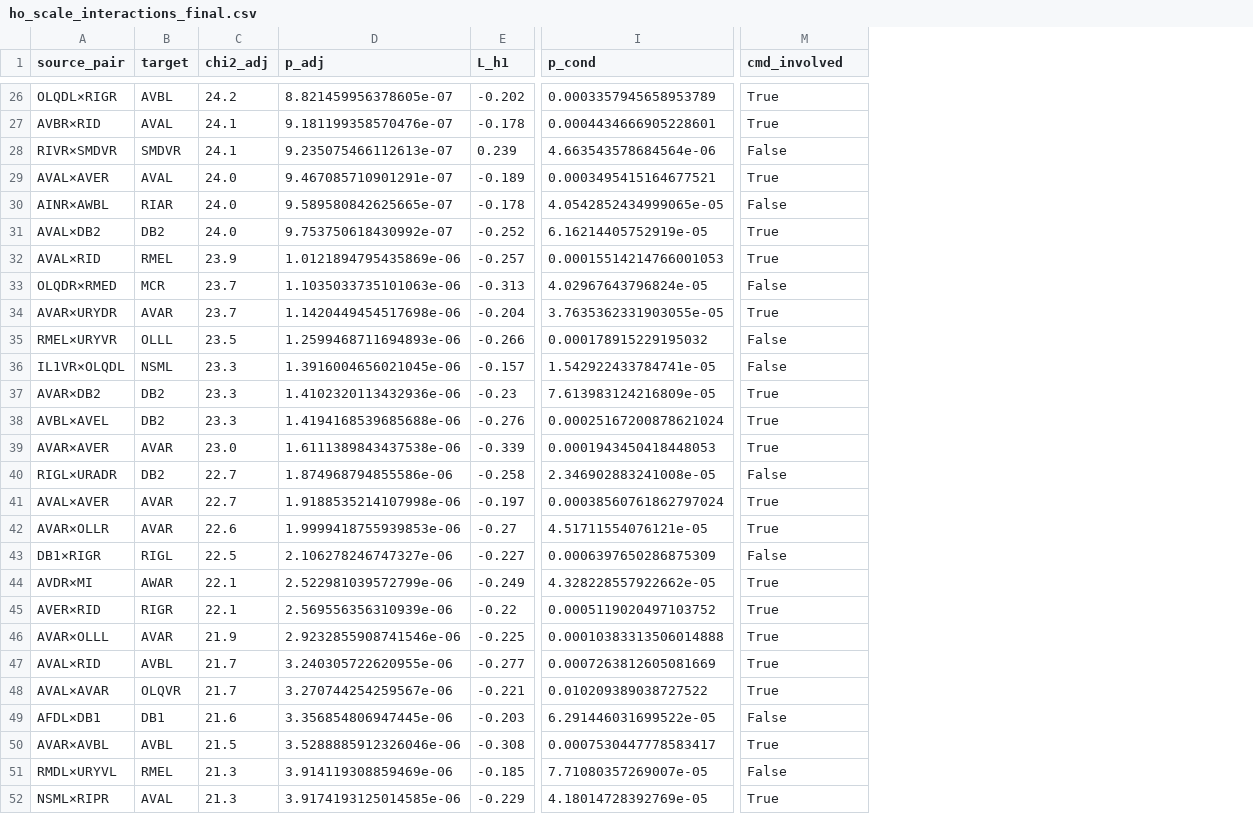
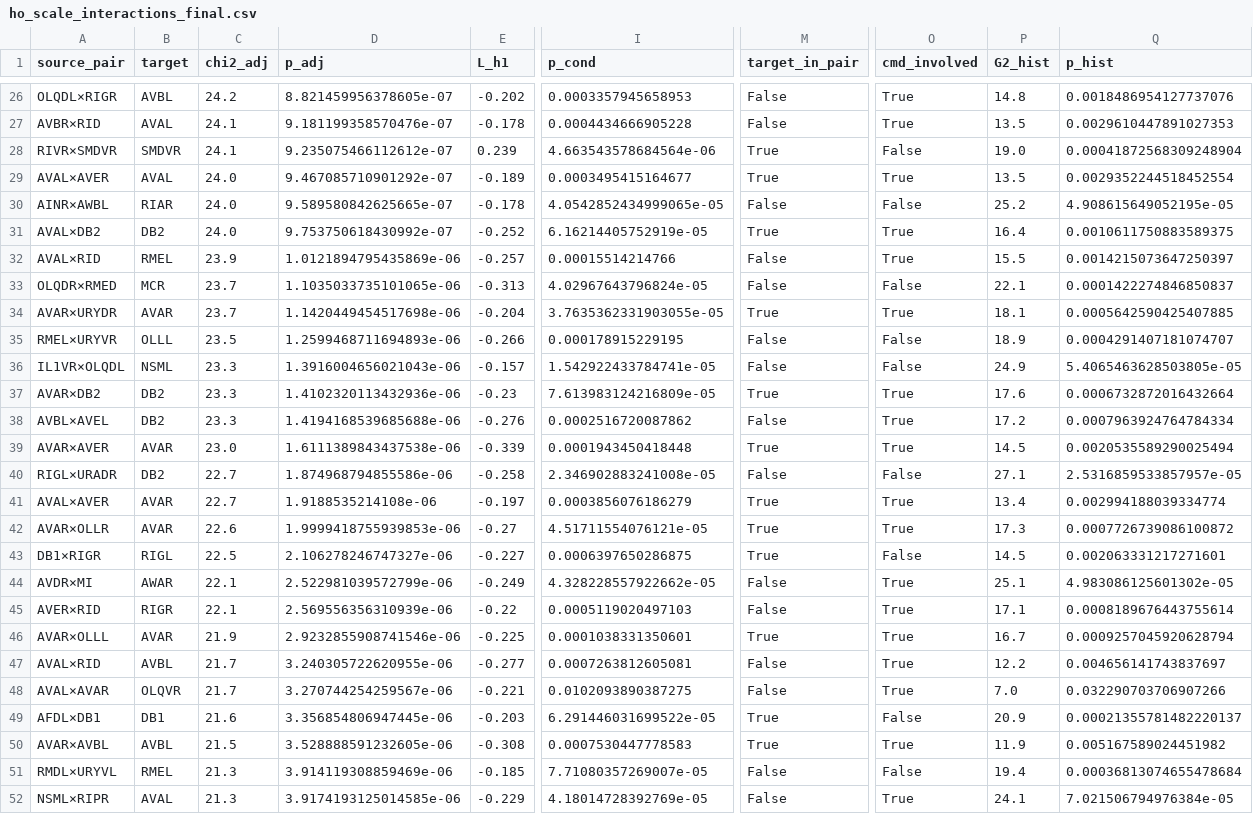
Before and after one commit to maierav/iit4-celegans-phi-structure, a CSV file: results/ho_scale_interactions_final.csv, drawn as a sheet; only a part is shown, gaps mark what is left out; the diff covers the shown part only; the diff names each change by its address in the sheet, - before the commit and + after, or states it on an @@ line.

```diff
--- a/results/ho_scale_interactions_final.csv
+++ b/results/ho_scale_interactions_final.csv
+column O (cmd_involved), rows 26-52: True | True | False | True | False | True | True | False | True | False | False | True | True | True | False | True | True | False | True | True | True | True | True | False | True | False | True
+column P (G2_hist), rows 26-52: 14.8 | 13.5 | 19.0 | 13.5 | 25.2 | 16.4 | 15.5 | 22.1 | 18.1 | 18.9 | 24.9 | 17.6 | 17.2 | 14.5 | 27.1 | 13.4 | 17.3 | 14.5 | 25.1 | 17.1 | 16.7 | 12.2 | 7.0 | 20.9 | 11.9 | 19.4 | 24.1
+column Q (p_hist), rows 26-52: 0.0018486954127737076 | 0.0029610447891027353 | 0.00041872568309248904 | 0.0029352244518452554 | 4.908615649052195e-05 | 0.0010611750883589375 | 0.0014215073647250397 | 0.0001422274846850837 | 0.0005642590425407885 | 0.0004291407181074707 | 5.4065463628503805e-05 | 0.0006732872016432664 | 0.0007963924764784334 | 0.0020535589290025494 | 2.5316859533857957e-05 | 0.002994188039334774 | 0.0007726739086100872 | 0.002063331217271601 | 4.983086125601302e-05 | 0.0008189676443755614 | 0.0009257045920628794 | 0.004656141743837697 | 0.032290703706907266 | 0.00021355781482220137 | 0.005167589024451982 | 0.00036813074655478684 | 7.021506794976384e-05
-M1: cmd_involved
+M1: target_in_pair
-I26 (p_cond): 0.0003357945658953789
+I26 (p_cond): 0.0003357945658953
-M26:M27 (target_in_pair): True
+M26:M27 (target_in_pair): False
-I27 (p_cond): 0.0004434666905228601
+I27 (p_cond): 0.0004434666905228
-D28 (p_adj): 9.235075466112613e-07
+D28 (p_adj): 9.235075466112612e-07
-M28 (target_in_pair): False
+M28 (target_in_pair): True
-D29 (p_adj): 9.467085710901291e-07
+D29 (p_adj): 9.467085710901292e-07
-I29 (p_cond): 0.0003495415164677521
+I29 (p_cond): 0.0003495415164677
-I32 (p_cond): 0.00015514214766001053
+I32 (p_cond): 0.00015514214766
-M32 (target_in_pair): True
+M32 (target_in_pair): False
-D33 (p_adj): 1.1035033735101063e-06
+D33 (p_adj): 1.1035033735101065e-06
-I35 (p_cond): 0.000178915229195032
+I35 (p_cond): 0.000178915229195
-D36 (p_adj): 1.3916004656021045e-06
+D36 (p_adj): 1.3916004656021043e-06
-I38 (p_cond): 0.00025167200878621024
+I38 (p_cond): 0.0002516720087862
-M38 (target_in_pair): True
+M38 (target_in_pair): False
-I39 (p_cond): 0.0001943450418448053
+I39 (p_cond): 0.0001943450418448
-D41 (p_adj): 1.9188535214107998e-06
+D41 (p_adj): 1.9188535214108e-06
-I41 (p_cond): 0.00038560761862797024
+I41 (p_cond): 0.0003856076186279
-I43 (p_cond): 0.0006397650286875309
+I43 (p_cond): 0.0006397650286875
-M43 (target_in_pair): False
+M43 (target_in_pair): True
-M44:M45 (target_in_pair): True
+M44:M45 (target_in_pair): False
-I45 (p_cond): 0.0005119020497103752
+I45 (p_cond): 0.0005119020497103
-I46 (p_cond): 0.00010383313506014888
+I46 (p_cond): 0.0001038331350601
-I47 (p_cond): 0.0007263812605081669
+I47 (p_cond): 0.0007263812605081
-M47:M48 (target_in_pair): True
+M47:M48 (target_in_pair): False
-I48 (p_cond): 0.010209389038727522
+I48 (p_cond): 0.0102093890387275
-M49 (target_in_pair): False
+M49 (target_in_pair): True
-D50 (p_adj): 3.5288885912326046e-06
+D50 (p_adj): 3.528888591232605e-06
-I50 (p_cond): 0.0007530447778583417
+I50 (p_cond): 0.0007530447778583
-M52 (target_in_pair): True
+M52 (target_in_pair): False
```
Also changed, not shown: 33 edited cells elsewhere in this file, 8 other files.
